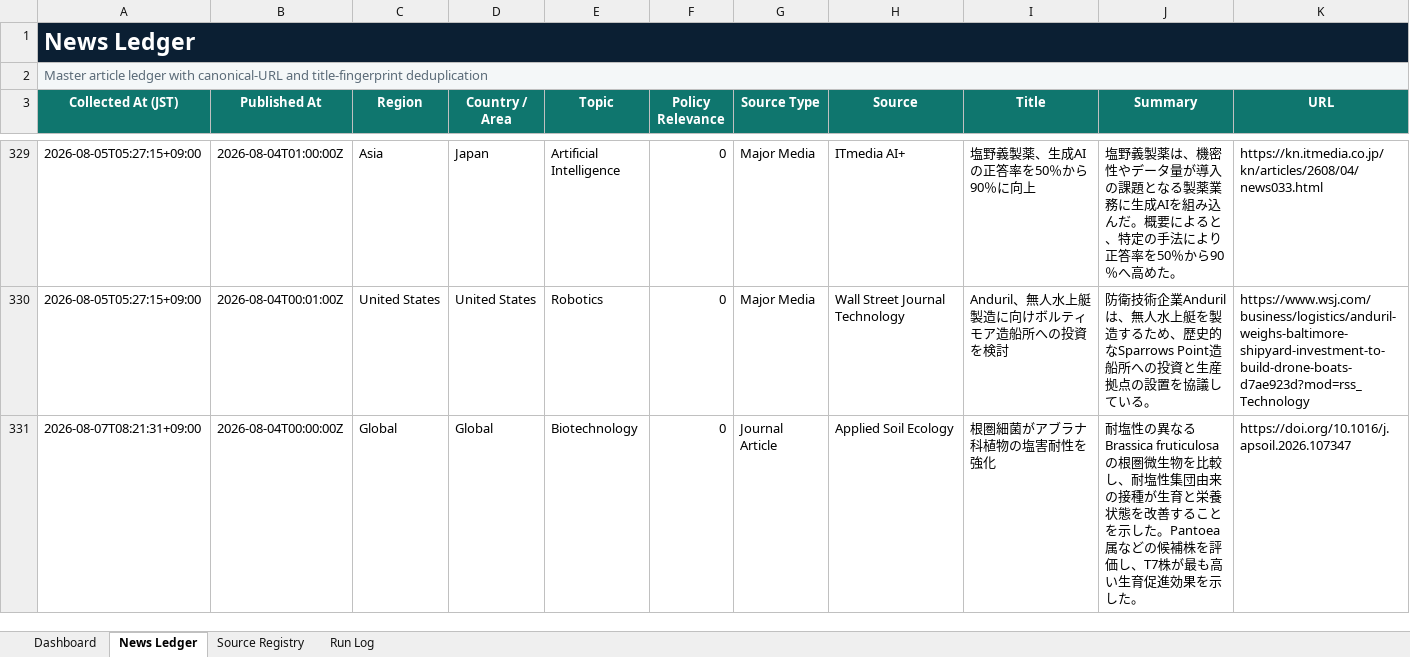
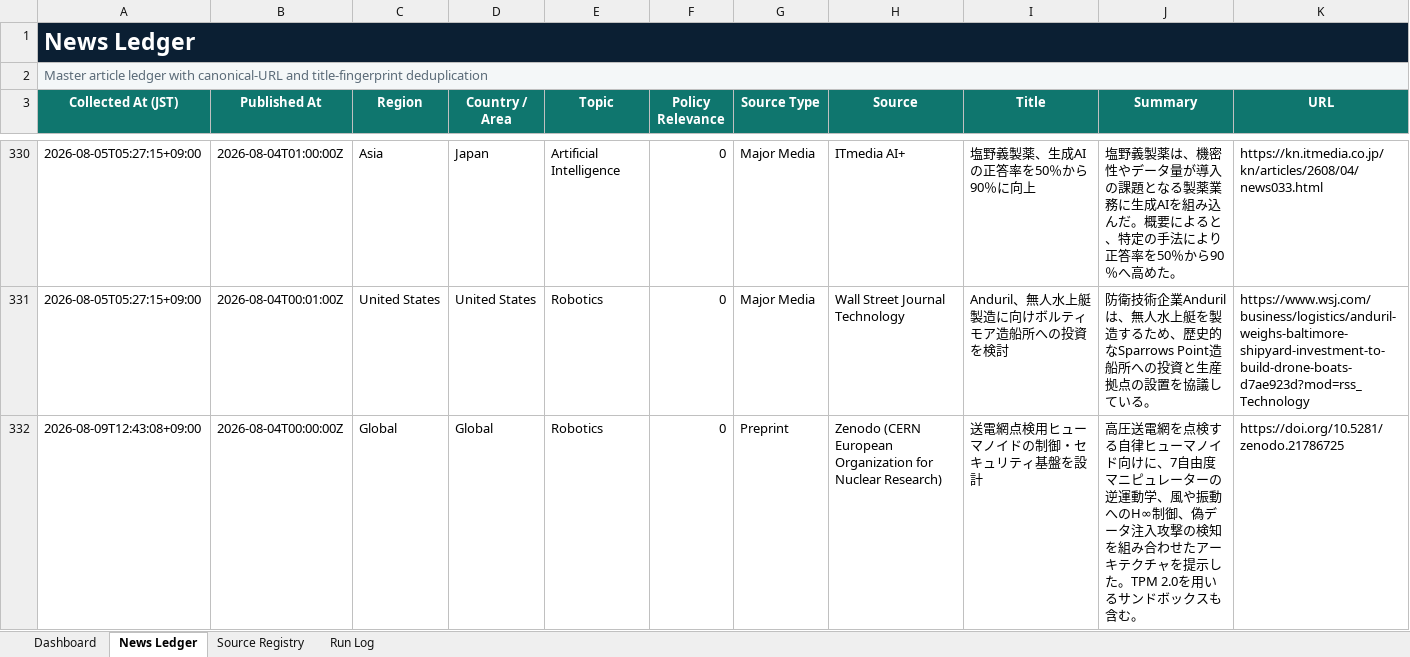
Before and after one commit to yagiharuka/innovation-news, an Excel workbook: docs/innovation_news_ledger.xlsx, sheet News Ledger, drawn as a sheet; only a part is shown, gaps mark what is left out; the shorter side is filled out with more unchanged rows; values as stored, in another font and other column widths than the file's, no borders; conditional formats and table styles not drawn; rows hold the shown columns only; the diff covers the shown part only; the diff names each change by its address in the sheet, - before the commit and + after, or states it on an @@ line.

```diff
--- a/docs/innovation_news_ledger.xlsx (sheet News Ledger)
+++ b/docs/innovation_news_ledger.xlsx (sheet News Ledger)
+row 332: 2026-08-09T12:43:08+09:00 | 2026-08-04T00:00:00Z | Global | Global | Robotics | 0 | Preprint | Zenodo (CERN European Organization for Nuclear Research) | 送電網点検用ヒューマノイドの制御・セキュリティ基盤を設計 | 高圧送電網を点検する自律ヒューマノイド向けに、7自由度マニピュレーターの逆運動学、風や振動へのH∞制御、偽データ注入攻撃の検知を組み合わせたアーキテクチャを提示した。TPM 2.0を用いるサンドボックスも含む。 | https://doi.org/10.5281/zenodo.21786725
```
Also changed, not shown: 4 added rows and 1 removed row elsewhere in this sheet, sheet Run Log, sheet Dashboard, 11 other files.
